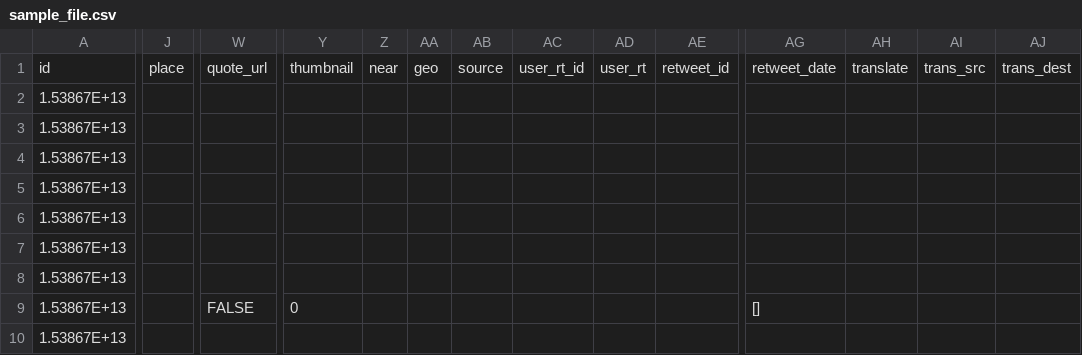
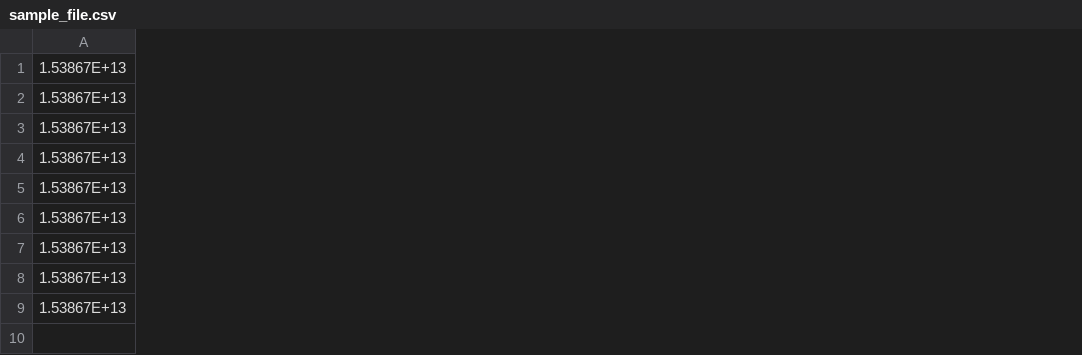
Before and after one commit to mendozard/shared_files, a CSV file: sample_file.csv, drawn as a sheet; only a part is shown, gaps mark what is left out; removed rows and columns are numbered as before the commit, all else as after; rows hold the shown columns only; the diff covers the shown part only; the diff names each change by its address in the sheet, - before the commit and + after, or states it on an @@ line.

Commit message:
Update sample_file.csv

```diff
--- a/sample_file.csv
+++ b/sample_file.csv
-column J, empty
-column W, row 9: FALSE
-column Y, row 9: 0
-column Z, empty
-column AA, empty
-column AB, empty
-column AC, empty
-column AD, empty
-column AE, empty
-column AG, row 9: []
-column AH, empty
-column AI, empty
-column AJ, empty
-row 1: id | place | quote_url | thumbnail | near | geo | source | user_rt_id | user_rt | retweet_id | retweet_date | translate | trans_src | trans_dest
-row 2: 1.53867E+13
-row 3: 1.53867E+13
+row 4: 1.53867E+13
+row 7: 1.53867E+13
```
Also changed, not shown: 9 added columns and 11 edited cells elsewhere in this file.
